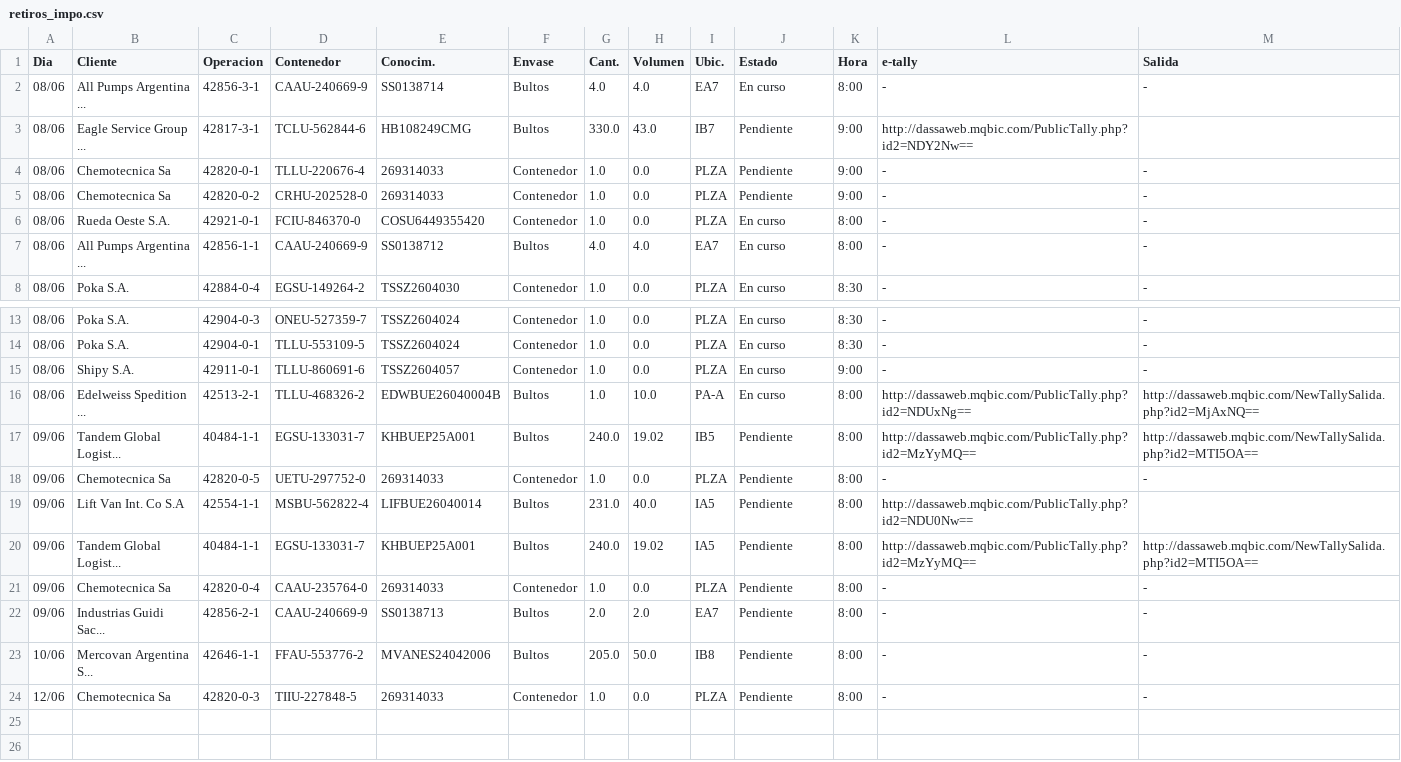
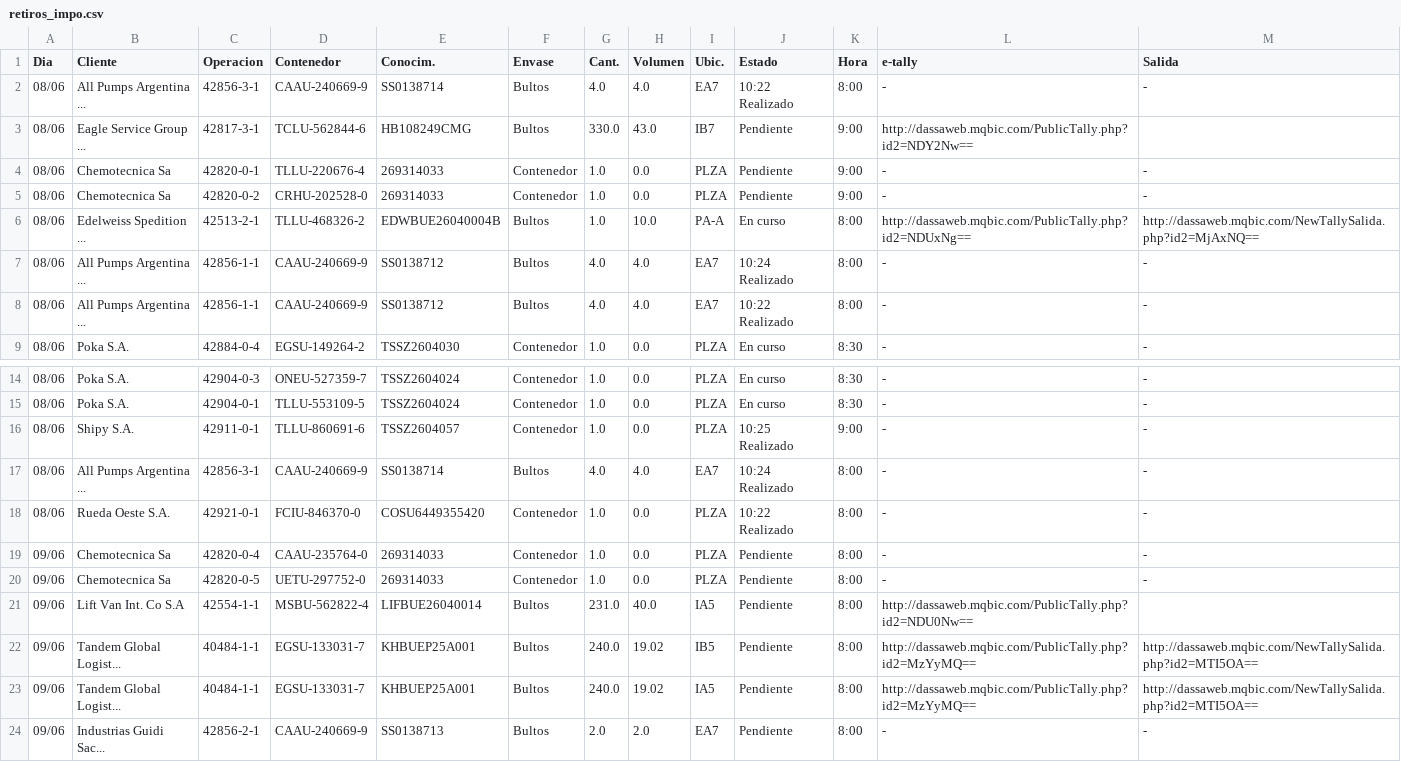
Before and after one commit to marajadesantelmo/dassa_operativo_stream, a CSV file: data/retiros_impo.csv, drawn as a sheet; only a part is shown, gaps mark what is left out; the shorter side is filled out with more unchanged rows.

```diff
--- a/data/retiros_impo.csv
+++ b/data/retiros_impo.csv
@@ -1,3 +1,3 @@
 Dia,Cliente,Operacion,Contenedor,Conocim.,Envase,Cant.,Volumen,Ubic.,Estado,Hora,e-tally,Salida
-08/06,All Pumps Argentina ...,42856-3-1,CAAU-240669-9,SS0138714,Bultos,4.0,4.0,EA7,En curso,8:00 ,-,-
+08/06,All Pumps Argentina ...,42856-3-1,CAAU-240669-9,SS0138714,Bultos,4.0,4.0,EA7,10:22 Realizado,8:00 ,-,-
 08/06,Eagle Service Group ...,42817-3-1,TCLU-562844-6,HB108249CMG,Bultos,330.0,43.0,IB7,Pendiente,9:00 ,http://dassaweb.mqbic.com/PublicTally.php?id2=NDY2Nw==,
@@ -5,4 +5,5 @@ Dia,Cliente,Operacion,Contenedor,Conocim.,Envase,Cant.,Volumen,Ubic.,Estado,Hora
 08/06,Chemotecnica Sa,42820-0-2,CRHU-202528-0,269314033,Contenedor,1.0,0.0,PLZA,Pendiente,9:00 ,-,-
-08/06,Rueda Oeste S.A.,42921-0-1,FCIU-846370-0,COSU6449355420,Contenedor,1.0,0.0,PLZA,En curso,8:00 ,-,-
-08/06,All Pumps Argentina ...,42856-1-1,CAAU-240669-9,SS0138712,Bultos,4.0,4.0,EA7,En curso,8:00 ,-,-
+08/06,Edelweiss Spedition ...,42513-2-1,TLLU-468326-2,EDWBUE26040004B,Bultos,1.0,10.0,PA-A,En curso,8:00 ,http://dassaweb.mqbic.com/PublicTally.php?id2=NDUxNg==,http://dassaweb.mqbic.com/NewTallySalida.php?id2=MjAxNQ==
+08/06,All Pumps Argentina ...,42856-1-1,CAAU-240669-9,SS0138712,Bultos,4.0,4.0,EA7,10:24 Realizado,8:00 ,-,-
+08/06,All Pumps Argentina ...,42856-1-1,CAAU-240669-9,SS0138712,Bultos,4.0,4.0,EA7,10:22 Realizado,8:00 ,-,-
 08/06,Poka S.A.,42884-0-4,EGSU-149264-2,TSSZ2604030,Contenedor,1.0,0.0,PLZA,En curso,8:30 ,-,-
@@ -14,9 +15,10 @@ Dia,Cliente,Operacion,Contenedor,Conocim.,Envase,Cant.,Volumen,Ubic.,Estado,Hora
 08/06,Poka S.A.,42904-0-1,TLLU-553109-5,TSSZ2604024,Contenedor,1.0,0.0,PLZA,En curso,8:30 ,-,-
-08/06,Shipy S.A.,42911-0-1,TLLU-860691-6,TSSZ2604057,Contenedor,1.0,0.0,PLZA,En curso,9:00 ,-,-
-08/06,Edelweiss Spedition ...,42513-2-1,TLLU-468326-2,EDWBUE26040004B,Bultos,1.0,10.0,PA-A,En curso,8:00 ,http://dassaweb.mqbic.com/PublicTally.php?id2=NDUxNg==,http://dassaweb.mqbic.com/NewTallySalida.php?id2=MjAxNQ==
-09/06,Tandem Global Logist...,40484-1-1,EGSU-133031-7,KHBUEP25A001,Bultos,240.0,19.02,IB5,Pendiente,8:00 ,http://dassaweb.mqbic.com/PublicTally.php?id2=MzYyMQ==,http://dassaweb.mqbic.com/NewTallySalida.php?id2=MTI5OA==
+08/06,Shipy S.A.,42911-0-1,TLLU-860691-6,TSSZ2604057,Contenedor,1.0,0.0,PLZA,10:25 Realizado,9:00 ,-,-
+08/06,All Pumps Argentina ...,42856-3-1,CAAU-240669-9,SS0138714,Bultos,4.0,4.0,EA7,10:24 Realizado,8:00 ,-,-
+08/06,Rueda Oeste S.A.,42921-0-1,FCIU-846370-0,COSU6449355420,Contenedor,1.0,0.0,PLZA,10:22 Realizado,8:00 ,-,-
+09/06,Chemotecnica Sa,42820-0-4,CAAU-235764-0,269314033,Contenedor,1.0,0.0,PLZA,Pendiente,8:00 ,-,-
 09/06,Chemotecnica Sa,42820-0-5,UETU-297752-0,269314033,Contenedor,1.0,0.0,PLZA,Pendiente,8:00 ,-,-
 09/06,Lift Van Int. Co S.A,42554-1-1,MSBU-562822-4,LIFBUE26040014,Bultos,231.0,40.0,IA5,Pendiente,8:00 ,http://dassaweb.mqbic.com/PublicTally.php?id2=NDU0Nw==,
+09/06,Tandem Global Logist...,40484-1-1,EGSU-133031-7,KHBUEP25A001,Bultos,240.0,19.02,IB5,Pendiente,8:00 ,http://dassaweb.mqbic.com/PublicTally.php?id2=MzYyMQ==,http://dassaweb.mqbic.com/NewTallySalida.php?id2=MTI5OA==
 09/06,Tandem Global Logist...,40484-1-1,EGSU-133031-7,KHBUEP25A001,Bultos,240.0,19.02,IA5,Pendiente,8:00 ,http://dassaweb.mqbic.com/PublicTally.php?id2=MzYyMQ==,http://dassaweb.mqbic.com/NewTallySalida.php?id2=MTI5OA==
-09/06,Chemotecnica Sa,42820-0-4,CAAU-235764-0,269314033,Contenedor,1.0,0.0,PLZA,Pendiente,8:00 ,-,-
 09/06,Industrias Guidi Sac...,42856-2-1,CAAU-240669-9,SS0138713,Bultos,2.0,2.0,EA7,Pendiente,8:00 ,-,-
```
Also changed, not shown: alertas_retiros_impo.csv, data/arribos_expo_ctns.csv, 13 other files.
